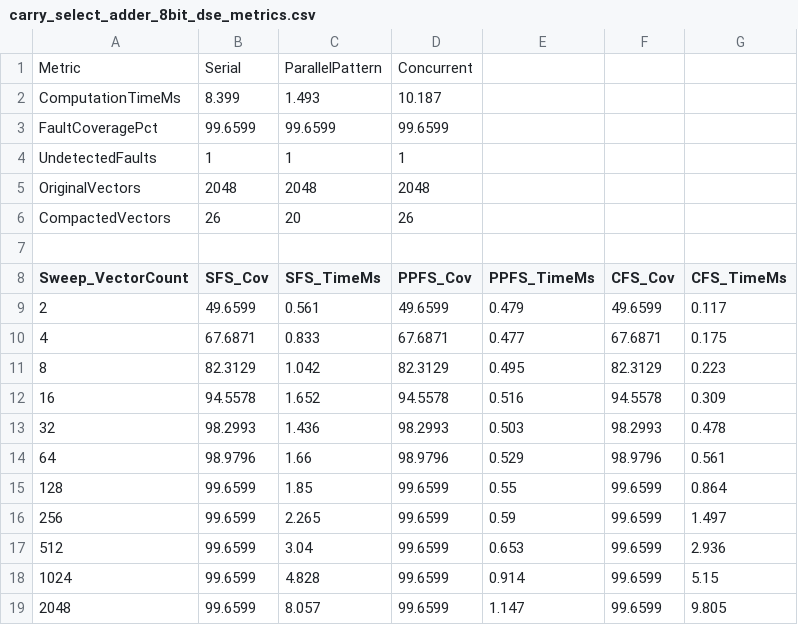
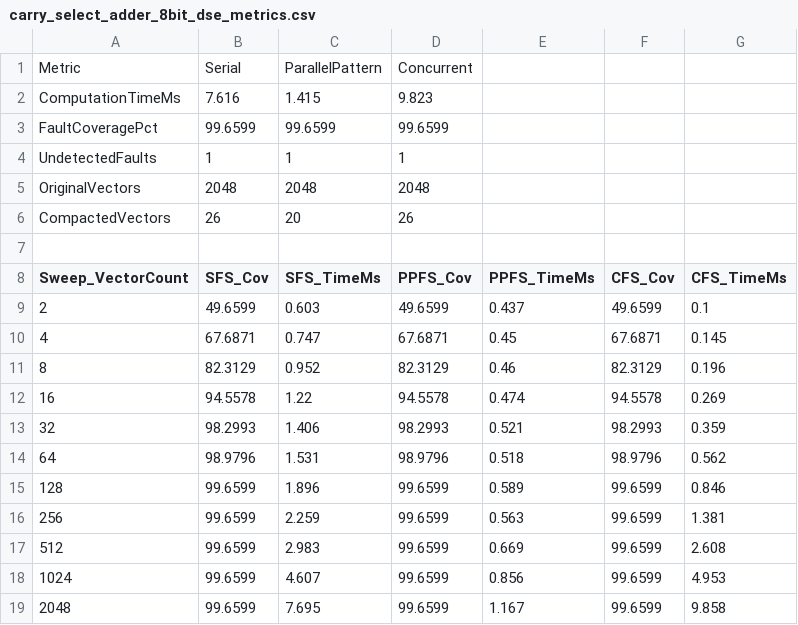
Before and after one commit to MidnightRain77/DSE-of-Fault-Simulation-Algorithms, a CSV file: reports/carry_select_adder_8bit_dse_metrics.csv, drawn as a sheet.

```diff
--- a/reports/carry_select_adder_8bit_dse_metrics.csv
+++ b/reports/carry_select_adder_8bit_dse_metrics.csv
@@ -1,3 +1,3 @@
 Metric,Serial,ParallelPattern,Concurrent
-ComputationTimeMs,8.399,1.493,10.187
+ComputationTimeMs,7.616,1.415,9.823
 FaultCoveragePct,99.6599,99.6599,99.6599
@@ -8,12 +8,12 @@ CompactedVectors,26,20,26
 Sweep_VectorCount,SFS_Cov,SFS_TimeMs,PPFS_Cov,PPFS_TimeMs,CFS_Cov,CFS_TimeMs
-2,49.6599,0.561,49.6599,0.479,49.6599,0.117
-4,67.6871,0.833,67.6871,0.477,67.6871,0.175
-8,82.3129,1.042,82.3129,0.495,82.3129,0.223
-16,94.5578,1.652,94.5578,0.516,94.5578,0.309
-32,98.2993,1.436,98.2993,0.503,98.2993,0.478
-64,98.9796,1.66,98.9796,0.529,98.9796,0.561
-128,99.6599,1.85,99.6599,0.55,99.6599,0.864
-256,99.6599,2.265,99.6599,0.59,99.6599,1.497
-512,99.6599,3.04,99.6599,0.653,99.6599,2.936
-1024,99.6599,4.828,99.6599,0.914,99.6599,5.15
-2048,99.6599,8.057,99.6599,1.147,99.6599,9.805
+2,49.6599,0.603,49.6599,0.437,49.6599,0.1
+4,67.6871,0.747,67.6871,0.45,67.6871,0.145
+8,82.3129,0.952,82.3129,0.46,82.3129,0.196
+16,94.5578,1.22,94.5578,0.474,94.5578,0.269
+32,98.2993,1.406,98.2993,0.521,98.2993,0.359
+64,98.9796,1.531,98.9796,0.518,98.9796,0.562
+128,99.6599,1.896,99.6599,0.589,99.6599,0.846
+256,99.6599,2.259,99.6599,0.563,99.6599,1.381
+512,99.6599,2.983,99.6599,0.669,99.6599,2.608
+1024,99.6599,4.607,99.6599,0.856,99.6599,4.953
+2048,99.6599,7.695,99.6599,1.167,99.6599,9.858
```
Also changed, not shown: reports/alu_6bit_gate_level_dse_metrics.csv, reports/barrel_shifter_8bit_dse_metrics.csv, 8 other files.
